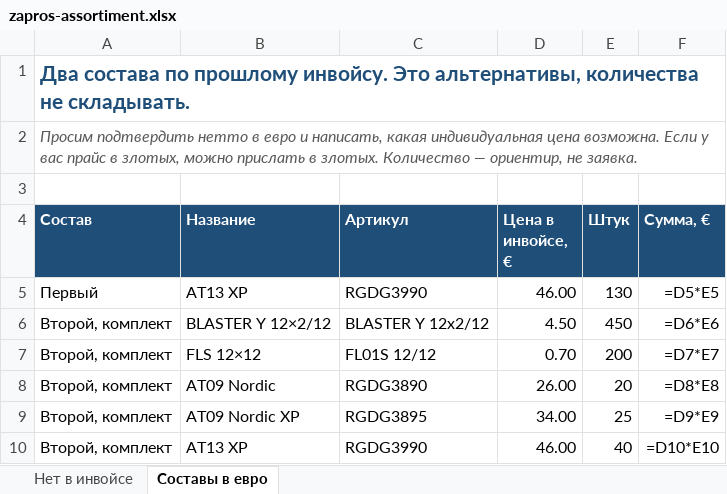
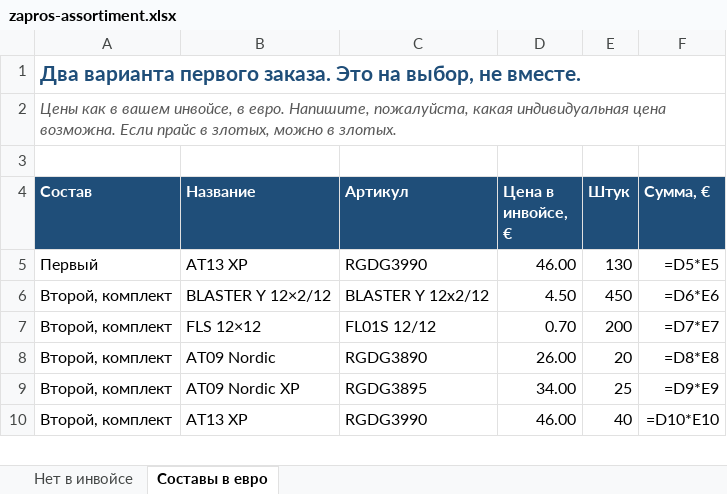
Before and after one commit to GithubRavilS/gbo, an Excel workbook: zapros-assortiment.xlsx, sheet Составы в евро, drawn as a sheet; values as stored, in another font and other column widths than the file's, no borders; formulas without a stored value are shown as written; the diff names each change by its address in the sheet, - before the commit and + after, or states it on an @@ line.

```diff
--- a/zapros-assortiment.xlsx (sheet Составы в евро)
+++ b/zapros-assortiment.xlsx (sheet Составы в евро)
-A1 (Состав): Два состава по прошлому инвойсу. Это альтернативы, количества не складывать.
+A1 (Состав): Два варианта первого заказа. Это на выбор, не вместе.
-A2 (Состав): Просим подтвердить нетто в евро и написать, какая индивидуальная цена возможна. Если у вас прайс в злотых, можно прислать в злотых. Количество — ориентир, не заявка.
+A2 (Состав): Цены как в вашем инвойсе, в евро. Напишите, пожалуйста, какая индивидуальная цена возможна. Если прайс в злотых, можно в злотых.
```
Also changed, not shown: sheet Нет в инвойсе, 1 other file.
